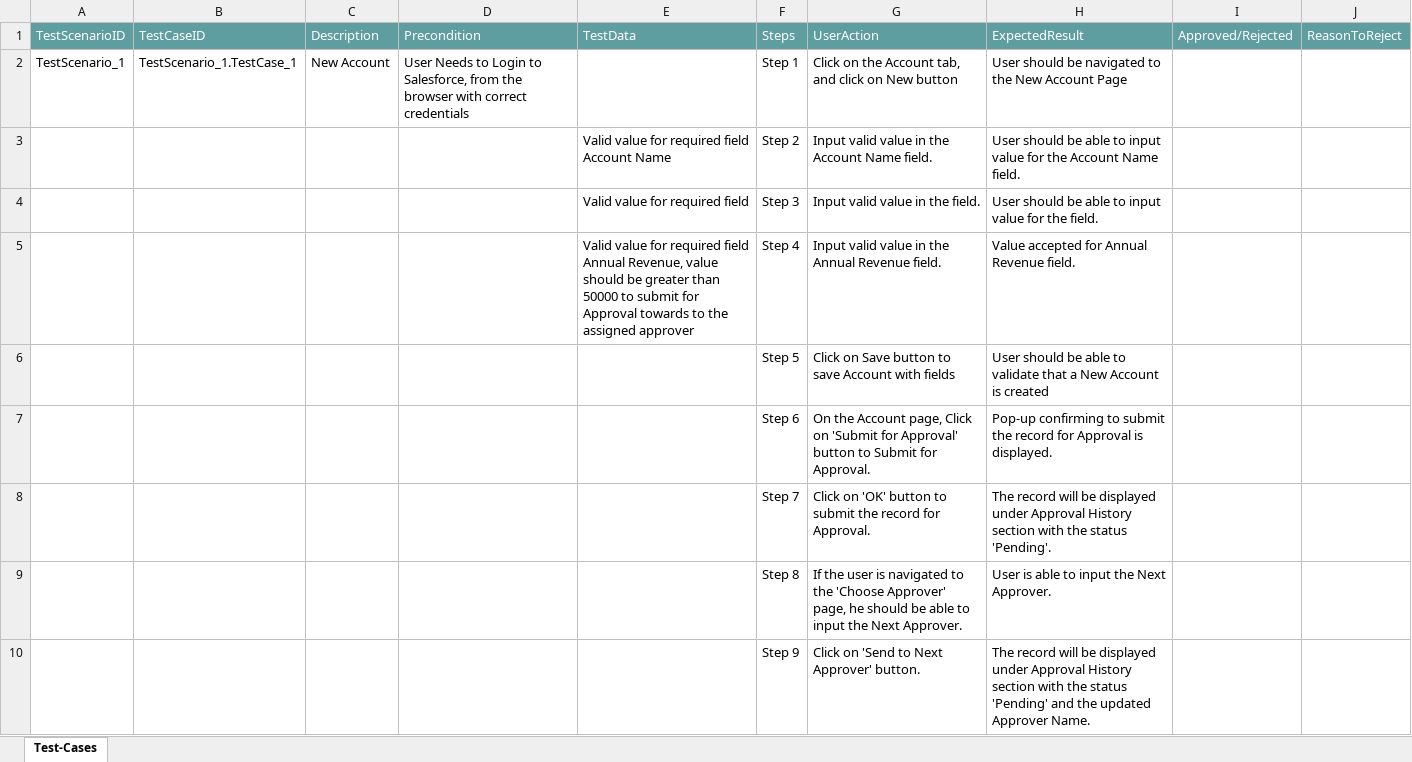
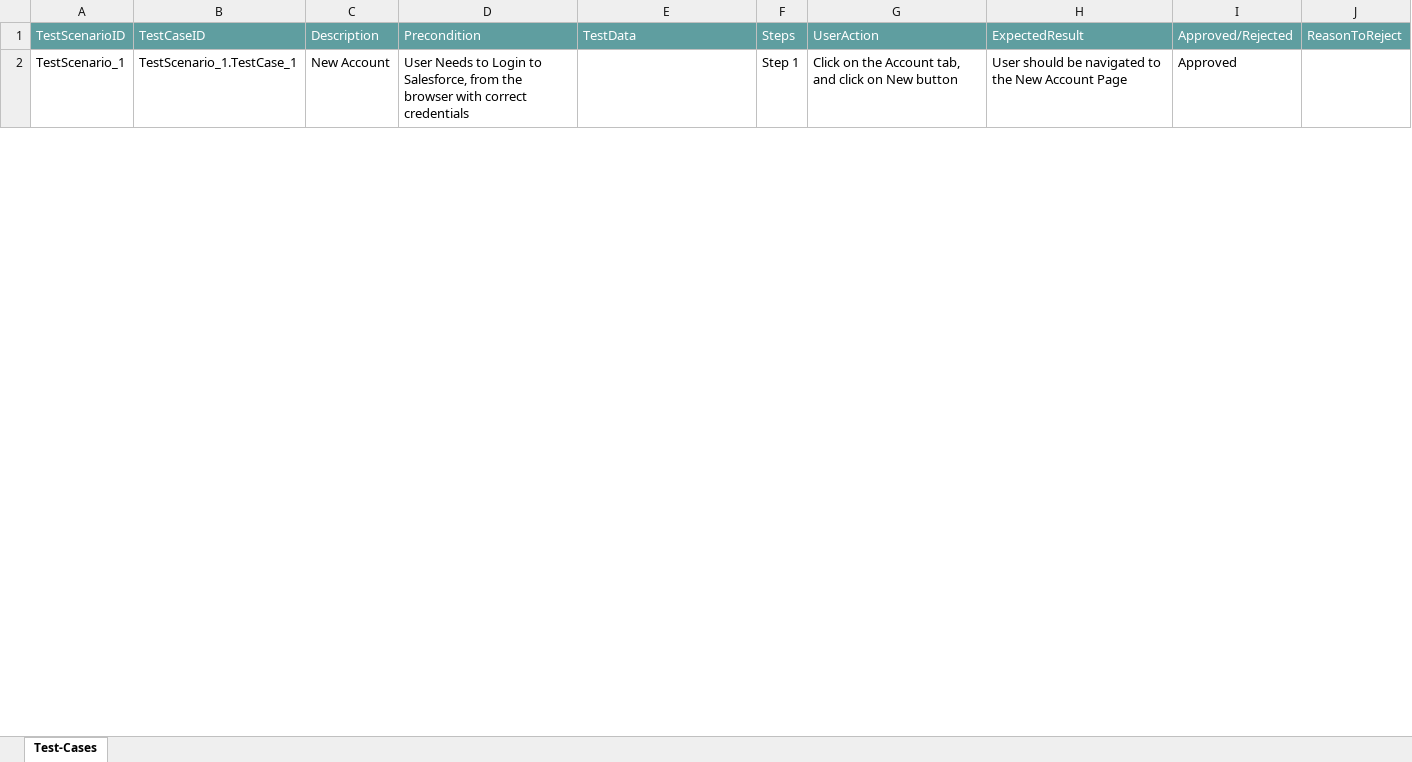
Before and after one commit to ShaikMohamedIrfan/Irfan123, an Excel workbook: AccountFunWork8.1.xlsx, sheet Test-Cases, drawn as a sheet; only a part is shown; values as stored, in another font and other column widths than the file's, no borders; table styles not drawn; the diff covers the shown part only; the diff names each change by its address in the sheet, - before the commit and + after, or states it on an @@ line.

Commit message:
Update AccountFunWork8.1.xlsx

```diff
--- a/AccountFunWork8.1.xlsx (sheet Test-Cases)
+++ b/AccountFunWork8.1.xlsx (sheet Test-Cases)
-I2: (empty)
+I2: Approved
@@ row 3 hidden:  |  |  |  | Valid value for required field Account Name | Step 2 | Input valid value in the Account Name field. | User should be able to input value for the Account Name field. @@
@@ row 4 hidden:  |  |  |  | Valid value for required field | Step 3 | Input valid value in the field. | User should be able to input value for the field. @@
@@ row 5 hidden:  |  |  |  | Valid value for required field Annual Revenue, value should be greater than 50000 to submit for Approval towards to the assigned approver | Step 4 | Input valid value in the Annual Revenue field. | Value accepted for Annual Revenue field. @@
@@ row 6 hidden:  |  |  |  |  | Step 5 | Click on Save button to save Account with fields | User should be able to validate that a New Account is created @@
@@ row 7 hidden:  |  |  |  |  | Step 6 | On the Account page, Click on 'Submit for Approval' button to Submit for Approval. | Pop-up confirming to submit the record for Approval is displayed. @@
@@ row 8 hidden:  |  |  |  |  | Step 7 | Click on 'OK' button to submit the record for Approval. | The record will be displayed under Approval History section with the status 'Pending'. @@
@@ row 9 hidden:  |  |  |  |  | Step 8 | If the user is navigated to the 'Choose Approver' page, he should be able to input the Next Approver. | User is able to input the Next Approver. @@
@@ row 10 hidden:  |  |  |  |  | Step 9 | Click on 'Send to Next Approver' button. | The record will be displayed under Approval History section with the status 'Pending' and the updated Approver Name. @@
```
Also changed, not shown: 8 hidden or unhidden rows and 1 edited cell elsewhere in this sheet.
